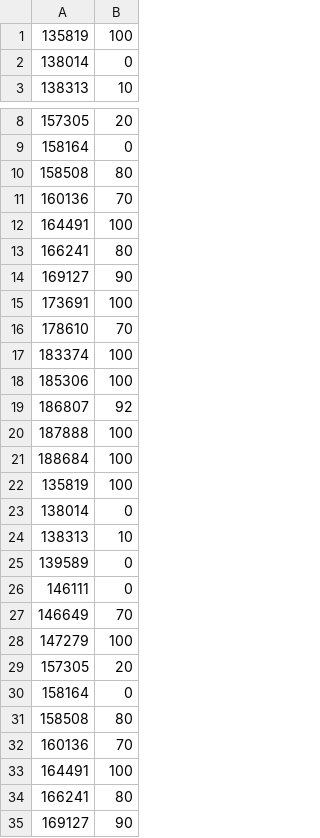
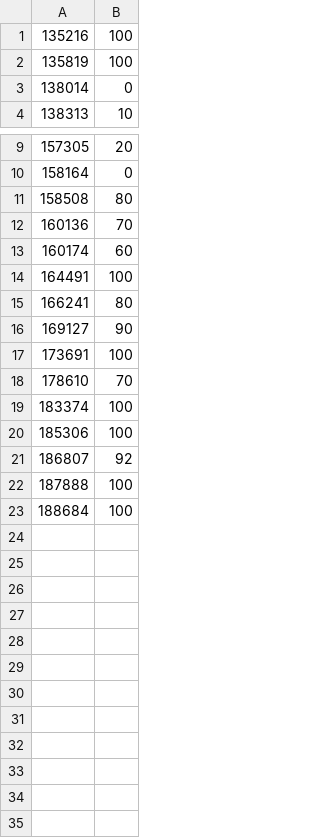
Before and after one commit to EAxxx/EA876, a CSV file: labs/notas_camelcaseconverter.csv, drawn as a sheet; only a part is shown, gaps mark what is left out; the shorter side is filled out with more unchanged rows.

Commit message:
[master] Commit automatico: notas do lab 2

```diff
--- a/labs/notas_camelcaseconverter.csv
+++ b/labs/notas_camelcaseconverter.csv
@@ -1 +1,2 @@
+135216,100
 135819,100
@@ -11,23 +12,3 @@
 160136,70
-164491,100
-166241,80
-169127,90
-173691,100
-178610,70
-183374,100
-185306,100
-186807,92
-187888,100
-188684,100
-135819,100
-138014,0
-138313,10
-139589,0
-146111,0
-146649,70
-147279,100
-157305,20
-158164,0
-158508,80
-160136,70
+160174,60
 164491,100
```
